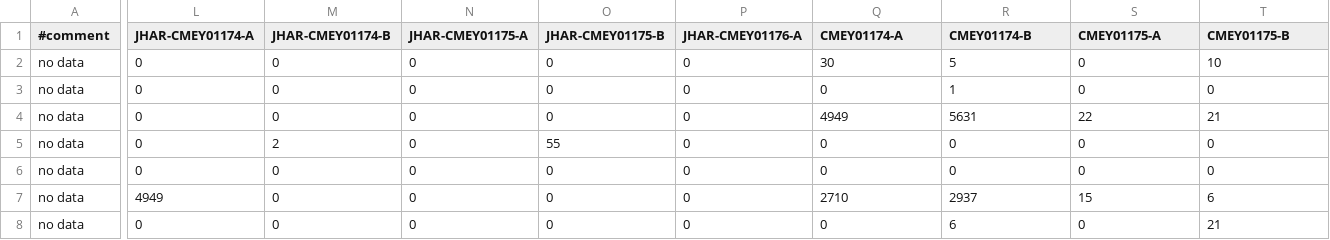
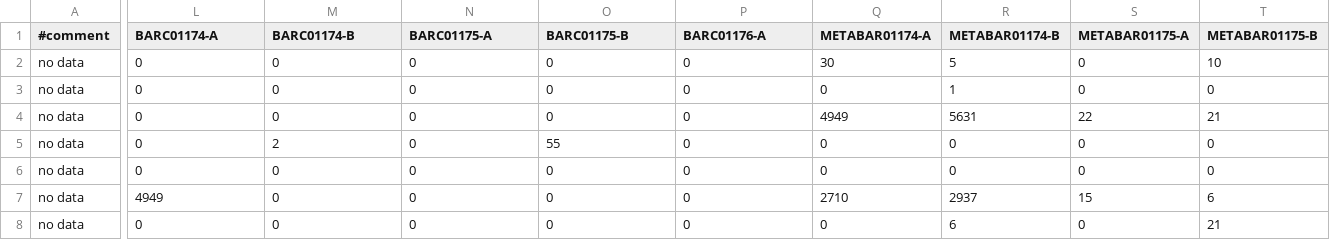
Before and after one commit to RolandGodon/HAMI, a CSV file: HAMI_FRAMEWORK/DATA/test_data/test_abundance_raw.csv (was HAMI_FRAMEWORK/DATA/test_data/AgriB03BB_abundance_raw.csv), drawn as a sheet; only a part is shown, gaps mark what is left out; the diff covers the shown part only; the diff names each change by its address in the sheet, - before the commit and + after, or states it on an @@ line.

Commit message:
UPDATA TEST VERSION

```diff
--- a/HAMI_FRAMEWORK/DATA/test_data/AgriB03BB_abundance_raw.csv
+++ b/HAMI_FRAMEWORK/DATA/test_data/test_abundance_raw.csv
-L1: JHAR-CMEY01174-A
+L1: BARC01174-A
-M1: JHAR-CMEY01174-B
+M1: BARC01174-B
-N1: JHAR-CMEY01175-A
+N1: BARC01175-A
-O1: JHAR-CMEY01175-B
+O1: BARC01175-B
-P1: JHAR-CMEY01176-A
+P1: BARC01176-A
-Q1: CMEY01174-A
+Q1: METABAR01174-A
-R1: CMEY01174-B
+R1: METABAR01174-B
-S1: CMEY01175-A
+S1: METABAR01175-A
-T1: CMEY01175-B
+T1: METABAR01175-B
```
Also changed, not shown: 2 edited cells elsewhere in this file, 4 other files.
